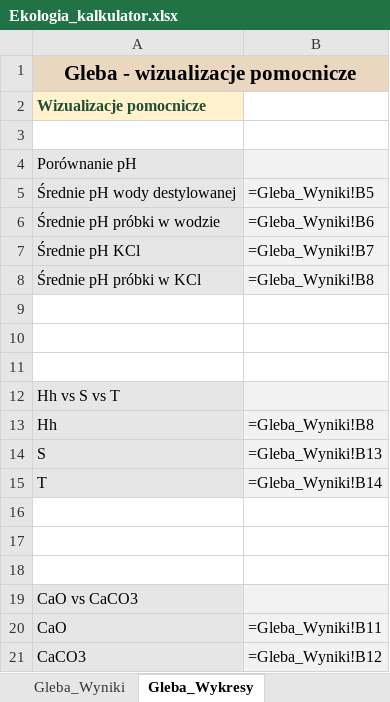
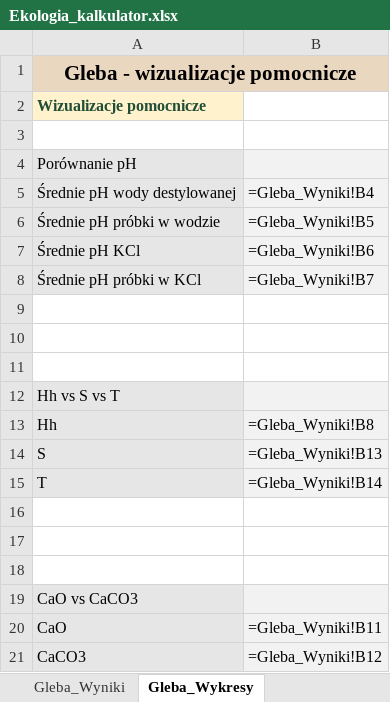
Before and after one commit to migutto/Ekologia, an Excel workbook: output/Ekologia_kalkulator.xlsx, sheet Gleba_Wykresy, drawn as a sheet; values as stored, in another font and other column widths than the file's, no borders; formulas without a stored value are shown as written; charts and pictures not drawn; the diff names each change by its address in the sheet, - before the commit and + after, or states it on an @@ line.

```diff
--- a/output/Ekologia_kalkulator.xlsx (sheet Gleba_Wykresy)
+++ b/output/Ekologia_kalkulator.xlsx (sheet Gleba_Wykresy)
-B5: =Gleba_Wyniki!B5
+B5: =Gleba_Wyniki!B4
-B6: =Gleba_Wyniki!B6
+B6: =Gleba_Wyniki!B5
-B7: =Gleba_Wyniki!B7
+B7: =Gleba_Wyniki!B6
-B8: =Gleba_Wyniki!B8
+B8: =Gleba_Wyniki!B7
```
Also changed, not shown: sheet Powietrze_Wyniki, sheet Powietrze_Dane, charts or pictures, 1 other file.
